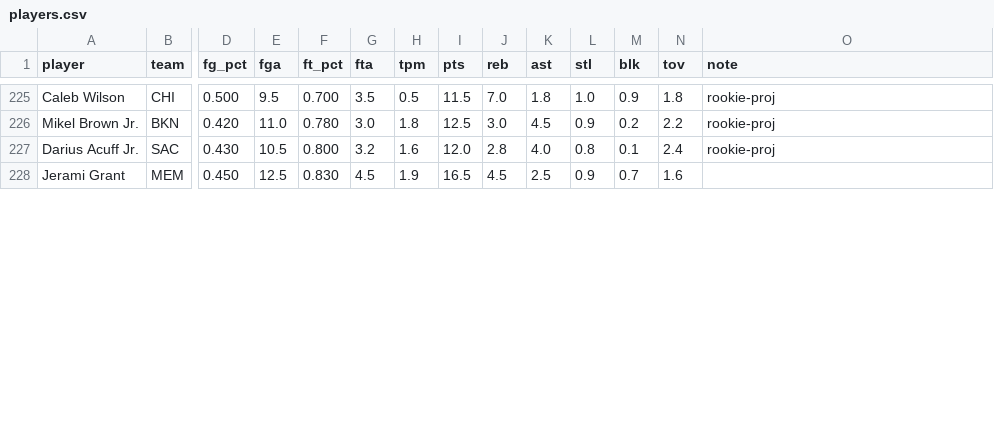
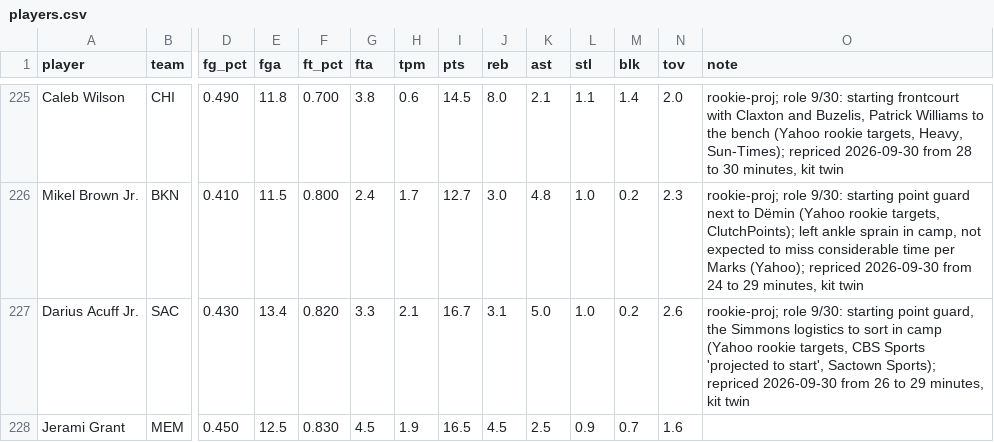
Before and after one commit to nic095layson/yahoo-fantasy-basketball, a CSV file: data/players.csv, drawn as a sheet; only a part is shown, gaps mark what is left out; the diff covers the shown part only; the diff names each change by its address in the sheet, - before the commit and + after, or states it on an @@ line.

```diff
--- a/data/players.csv
+++ b/data/players.csv
-D225 (fg_pct): 0.500
+D225 (fg_pct): 0.490
-E225 (fga): 9.5
+E225 (fga): 11.8
-G225 (fta): 3.5
+G225 (fta): 3.8
-H225 (tpm): 0.5
+H225 (tpm): 0.6
-I225 (pts): 11.5
+I225 (pts): 14.5
-J225 (reb): 7.0
+J225 (reb): 8.0
-K225 (ast): 1.8
+K225 (ast): 2.1
-L225 (stl): 1.0
+L225 (stl): 1.1
-M225 (blk): 0.9
+M225 (blk): 1.4
-N225 (tov): 1.8
+N225 (tov): 2.0
-O225 (note): rookie-proj
+O225 (note): rookie-proj; role 9/30: starting frontcourt with Claxton and Buzelis, Patrick Williams to the bench (Yahoo rookie targets, Heavy, Sun-Times); repriced 2026-09-30 from 28 to 30 minutes, kit twin
-D226 (fg_pct): 0.420
+D226 (fg_pct): 0.410
-E226 (fga): 11.0
+E226 (fga): 11.5
-F226 (ft_pct): 0.780
+F226 (ft_pct): 0.800
-G226 (fta): 3.0
+G226 (fta): 2.4
-H226 (tpm): 1.8
+H226 (tpm): 1.7
-I226 (pts): 12.5
+I226 (pts): 12.7
-K226 (ast): 4.5
+K226 (ast): 4.8
-L226 (stl): 0.9
+L226 (stl): 1.0
-N226 (tov): 2.2
+N226 (tov): 2.3
-O226 (note): rookie-proj
+O226 (note): rookie-proj; role 9/30: starting point guard next to Dёmin (Yahoo rookie targets, ClutchPoints); left ankle sprain in camp, not expected to miss considerable time per Marks (Yahoo); repriced 2026-09-30 from 24 to 29 minutes, kit twin
-E227 (fga): 10.5
+E227 (fga): 13.4
-F227 (ft_pct): 0.800
+F227 (ft_pct): 0.820
-G227 (fta): 3.2
+G227 (fta): 3.3
-H227 (tpm): 1.6
+H227 (tpm): 2.1
-I227 (pts): 12.0
+I227 (pts): 16.7
-J227 (reb): 2.8
+J227 (reb): 3.1
-K227 (ast): 4.0
+K227 (ast): 5.0
-L227 (stl): 0.8
+L227 (stl): 1.0
-M227 (blk): 0.1
+M227 (blk): 0.2
-N227 (tov): 2.4
+N227 (tov): 2.6
-O227 (note): rookie-proj
+O227 (note): rookie-proj; role 9/30: starting point guard, the Simmons logistics to sort in camp (Yahoo rookie targets, CBS Sports 'projected to start', Sactown Sports); repriced 2026-09-30 from 26 to 29 minutes, kit twin
```
Also changed, not shown: 34 edited cells elsewhere in this file, data/kit-snapshot.csv, 4 other files.
